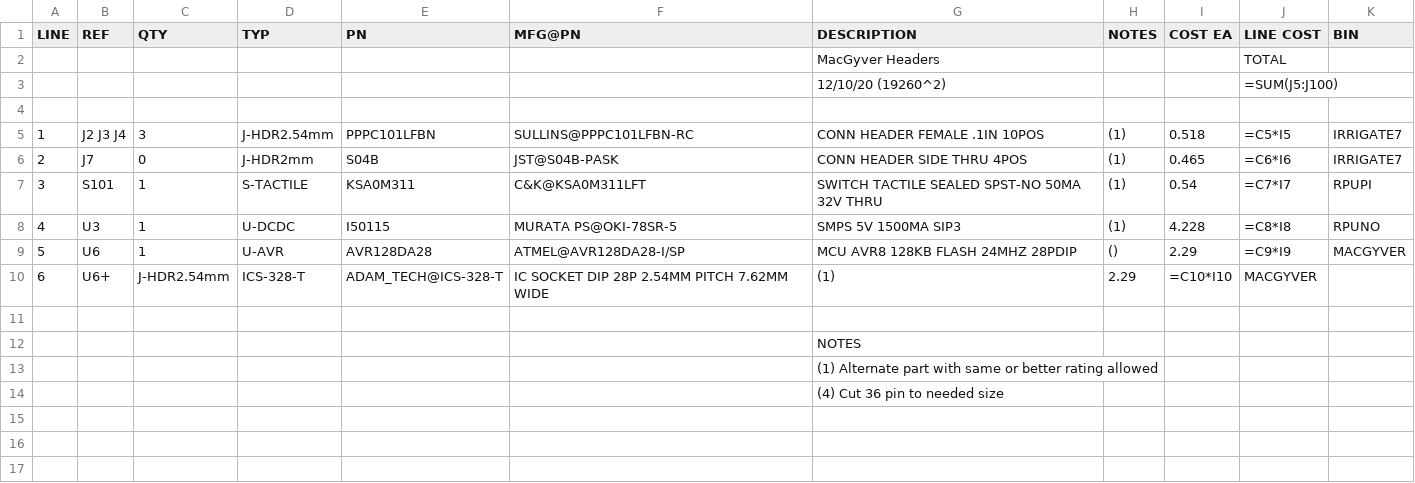
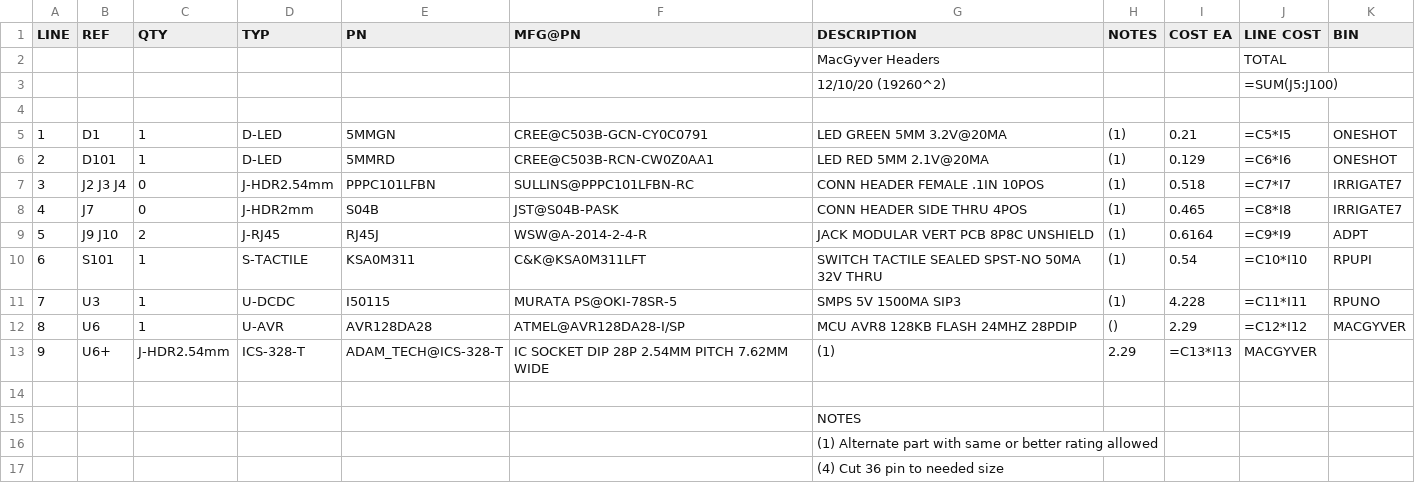
Before and after one commit to epccs/MacGyver, a CSV file: Hardware/Design/19260HDR,BOM.csv, drawn as a sheet; addresses are those after the commit; the diff names each change by its address in the sheet, - before the commit and + after, or states it on an @@ line.

Commit message:
Hardware: assembly bottom, next is testing

```diff
--- a/Hardware/Design/19260HDR,BOM.csv
+++ b/Hardware/Design/19260HDR,BOM.csv
+row 5: 1 | D1 | 1 | D-LED | 5MMGN | CREE@C503B-GCN-CY0C0791 | LED GREEN 5MM 3.2V@20MA | (1) | 0.21 | =C5*I5 | ONESHOT
+row 6: 2 | D101 | 1 | D-LED | 5MMRD | CREE@C503B-RCN-CW0Z0AA1 | LED RED 5MM 2.1V@20MA | (1) | 0.129 | =C6*I6 | ONESHOT
@@ column A (LINE) renumbered between rows 7 and 13 @@
-C7 (QTY): 3
+C7 (QTY): 0
-J7 (LINE COST): =C5*I5
+J7 (LINE COST): =C7*I7
-J8 (LINE COST): =C6*I6
+J8 (LINE COST): =C8*I8
+row 9: 5 | J9 J10 | 2 | J-RJ45 | RJ45J | WSW@A-2014-2-4-R | JACK MODULAR VERT PCB 8P8C UNSHIELD | (1) | 0.6164 | =C9*I9 | ADPT
-J10 (LINE COST): =C7*I7
+J10 (LINE COST): =C10*I10
-J11 (LINE COST): =C8*I8
+J11 (LINE COST): =C11*I11
-J12 (LINE COST): =C9*I9
+J12 (LINE COST): =C12*I12
-I13 (COST EA): =C10*I10
+I13 (COST EA): =C13*I13
```
Also changed, not shown: 3 other files.
